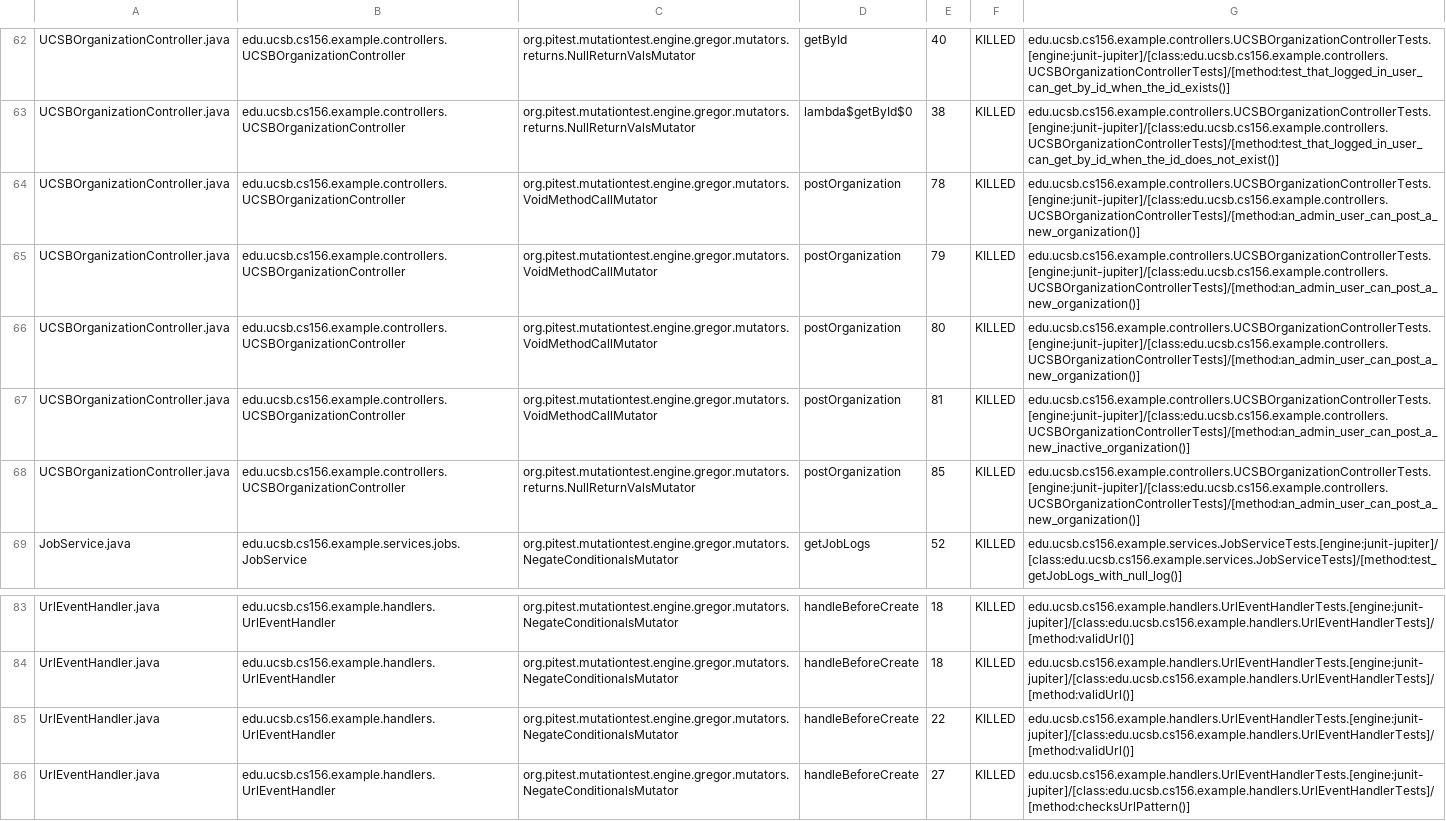
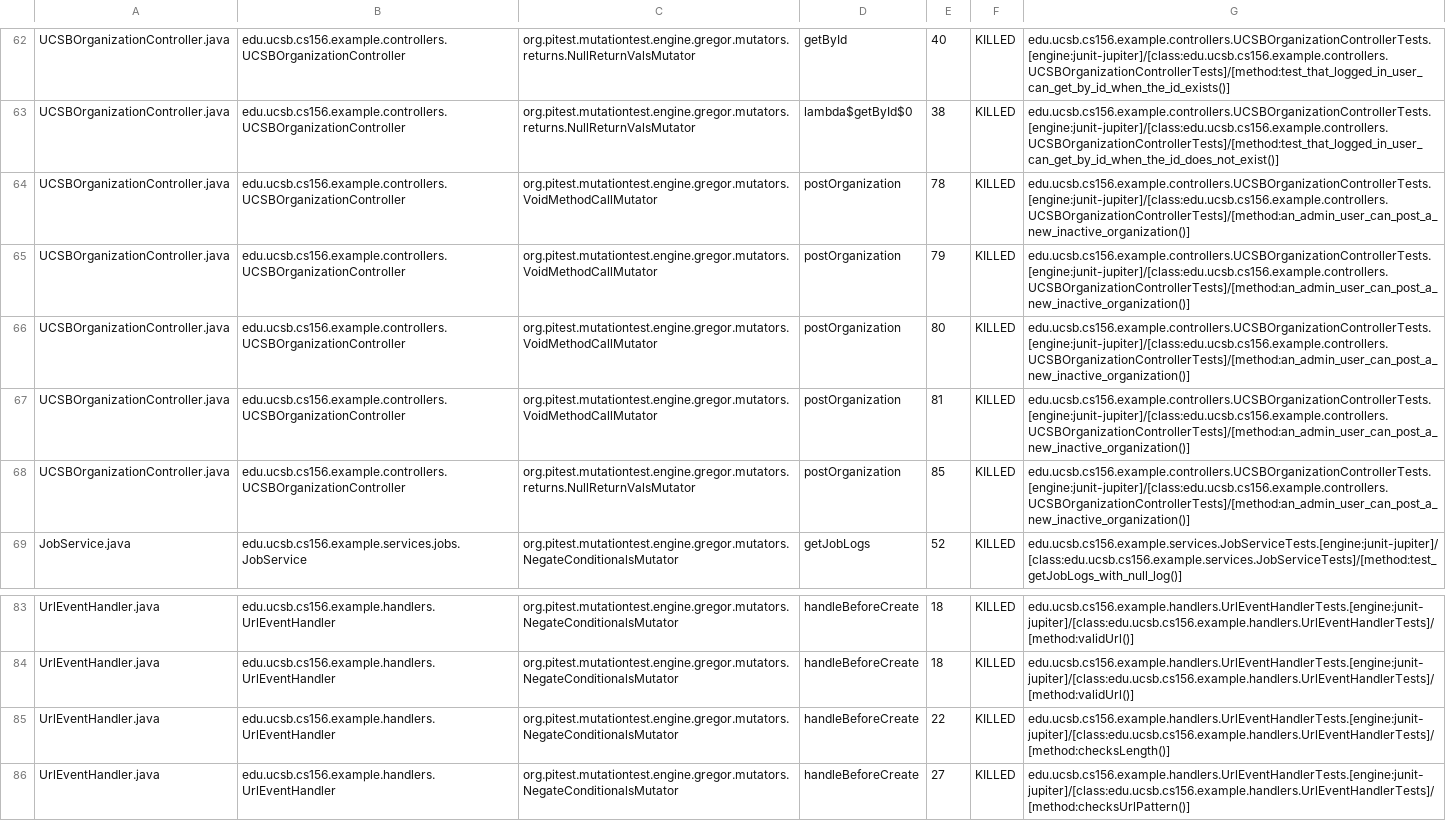
Before and after one commit to ucsb-cs156-s26/team01-s26-07, a CSV file: prs/47/pitest/mutations.csv, drawn as a sheet; only a part is shown, gaps mark what is left out; the diff names each change by its address in the sheet, - before the commit and + after, or states it on an @@ line.

Commit message:
Deploying to gh-pages from @ ucsb-cs156-s26/team01-s26-07@741280d01281fcb7fb134ab3db7c073e494a2ef3 🚀

```diff
--- a/prs/47/pitest/mutations.csv
+++ b/prs/47/pitest/mutations.csv
-G64:G66: edu.ucsb.cs156.example.controllers.UCSBOrganizationControllerTests.[engine:junit-jupiter]/[class:edu.ucsb.cs156.example.controllers.UCSBOrganizationControllerTests]/[method:an_admin_user_can_post_a_new_organization()]
+G64:G66: edu.ucsb.cs156.example.controllers.UCSBOrganizationControllerTests.[engine:junit-jupiter]/[class:edu.ucsb.cs156.example.controllers.UCSBOrganizationControllerTests]/[method:an_admin_user_can_post_a_new_inactive_organization()]
-G68: edu.ucsb.cs156.example.controllers.UCSBOrganizationControllerTests.[engine:junit-jupiter]/[class:edu.ucsb.cs156.example.controllers.UCSBOrganizationControllerTests]/[method:an_admin_user_can_post_a_new_organization()]
+G68: edu.ucsb.cs156.example.controllers.UCSBOrganizationControllerTests.[engine:junit-jupiter]/[class:edu.ucsb.cs156.example.controllers.UCSBOrganizationControllerTests]/[method:an_admin_user_can_post_a_new_inactive_organization()]
-G85: edu.ucsb.cs156.example.handlers.UrlEventHandlerTests.[engine:junit-jupiter]/[class:edu.ucsb.cs156.example.handlers.UrlEventHandlerTests]/[method:validUrl()]
+G85: edu.ucsb.cs156.example.handlers.UrlEventHandlerTests.[engine:junit-jupiter]/[class:edu.ucsb.cs156.example.handlers.UrlEventHandlerTests]/[method:checksLength()]
```
Also changed, not shown: 16 other files.
